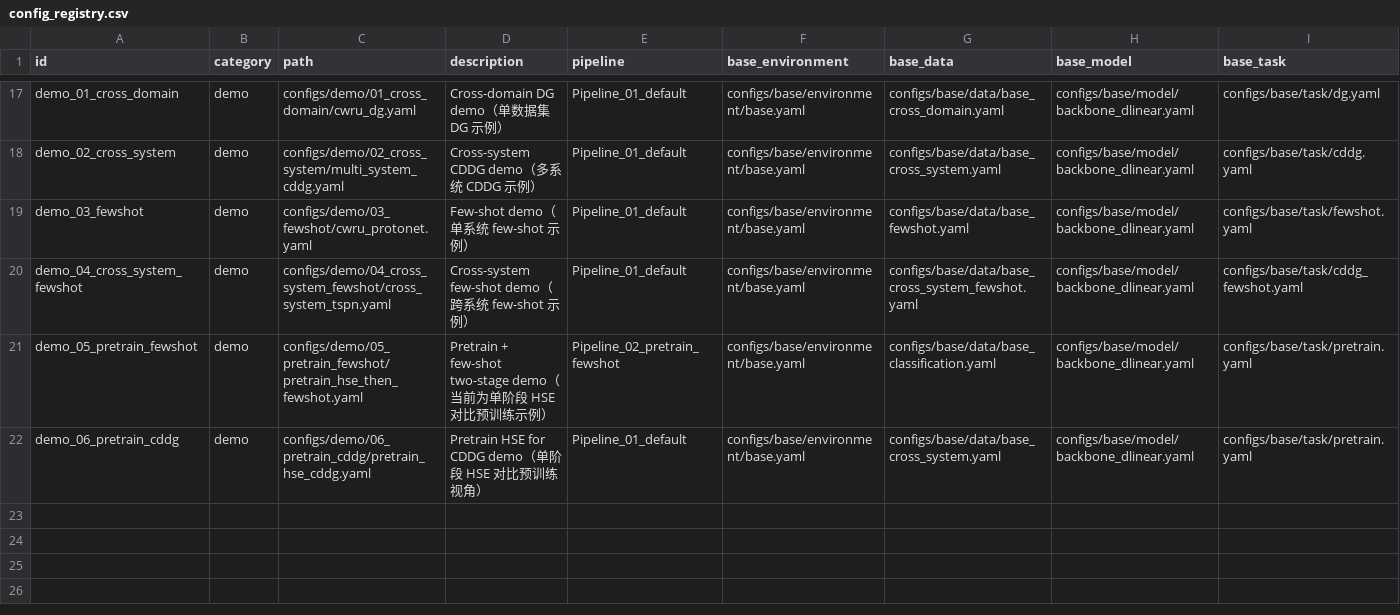
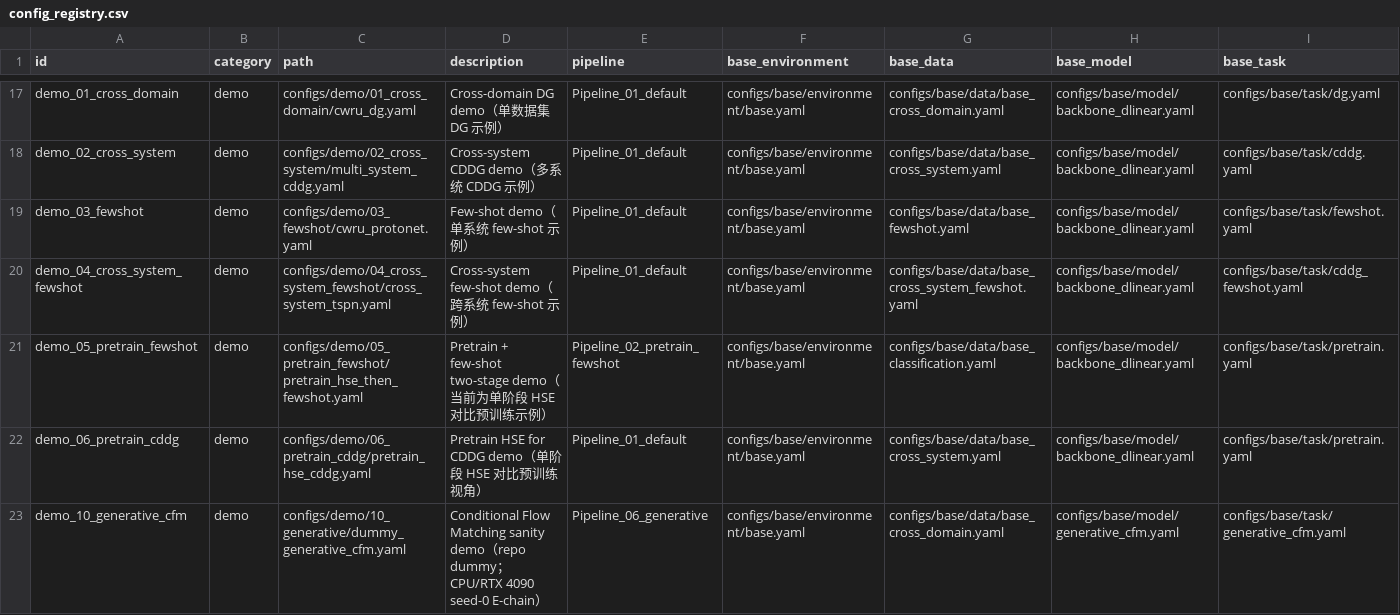
Before and after one commit to PHMbench/PHM-Vibench, a CSV file: configs/config_registry.csv, drawn as a sheet; only a part is shown, gaps mark what is left out; rows hold the shown columns only; the diff names each change by its address in the sheet, - before the commit and + after, or states it on an @@ line.

Commit message:
feat(generative): promote CFM smoke runtime

```diff
--- a/configs/config_registry.csv
+++ b/configs/config_registry.csv
+row 23: demo_10_generative_cfm | demo | configs/demo/10_generative/dummy_generative_cfm.yaml | Conditional Flow Matching sanity demo（repo dummy；CPU/RTX 4090 seed-0 E-chain） | Pipeline_06_generative | configs/base/environment/base.yaml | configs/base/data/base_cross_domain.yaml | configs/base/model/generative_cfm.yaml | configs/base/task/generative_cfm.yaml
```
Also changed, not shown: 10 other files.
